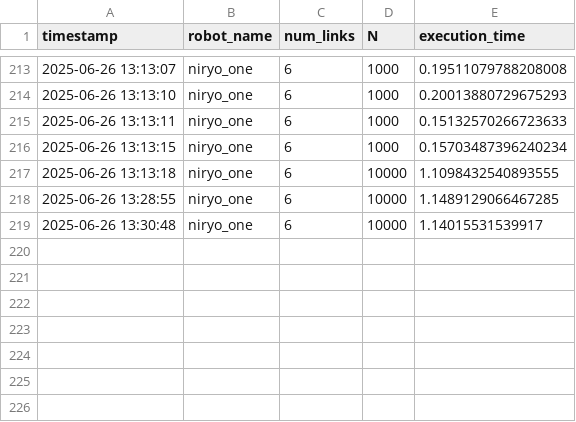
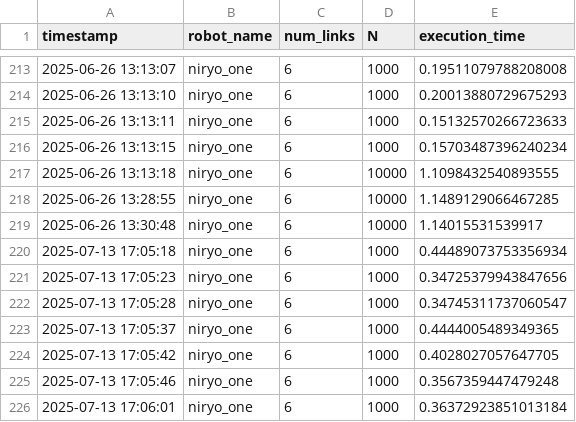
Before and after one commit to Huxsby/physics-II, a CSV file: data/workspace_performance_log.csv, drawn as a sheet; only a part is shown, gaps mark what is left out; the diff names each change by its address in the sheet, - before the commit and + after, or states it on an @@ line.

```diff
--- a/data/workspace_performance_log.csv
+++ b/data/workspace_performance_log.csv
+row 220: 2025-07-13 17:05:18 | niryo_one | 6 | 1000 | 0.44489073753356934
+row 221: 2025-07-13 17:05:23 | niryo_one | 6 | 1000 | 0.34725379943847656
+row 222: 2025-07-13 17:05:28 | niryo_one | 6 | 1000 | 0.34745311737060547
+row 223: 2025-07-13 17:05:37 | niryo_one | 6 | 1000 | 0.4444005489349365
+row 224: 2025-07-13 17:05:42 | niryo_one | 6 | 1000 | 0.4028027057647705
+row 225: 2025-07-13 17:05:46 | niryo_one | 6 | 1000 | 0.3567359447479248
+row 226: 2025-07-13 17:06:01 | niryo_one | 6 | 1000 | 0.36372923851013184
```
Also changed, not shown: 11 other files.
